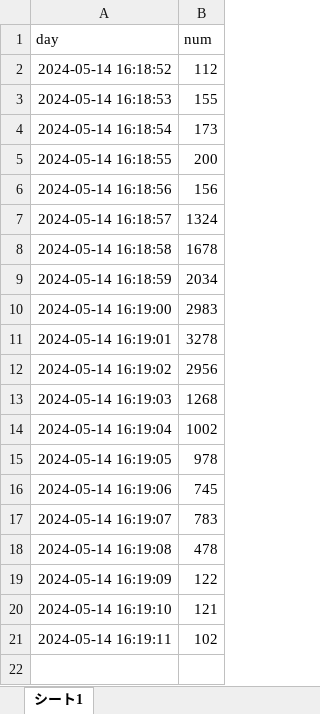
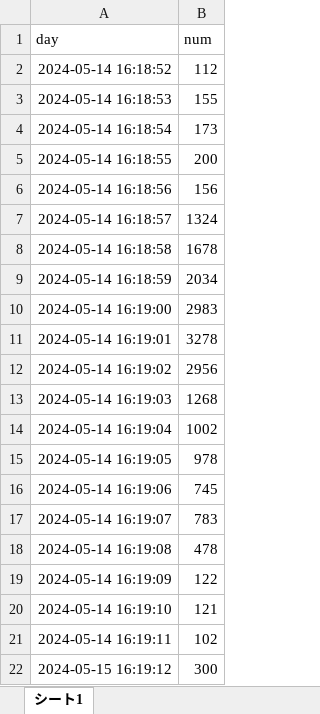
Before and after one commit to Yamabooks/Craftsync, an Excel workbook: CraftSync_Project/app/static/体験者データサンプル.xlsx, sheet シート1, drawn as a sheet; values as stored, in another font and other column widths than the file's, no borders; charts and pictures not drawn; the diff names each change by its address in the sheet, - before the commit and + after, or states it on an @@ line.

```diff
--- a/CraftSync_Project/app/static/体験者データサンプル.xlsx (sheet シート1)
+++ b/CraftSync_Project/app/static/体験者データサンプル.xlsx (sheet シート1)
+row 22: 2024-05-15 16:19:12 | 300
```
Also changed, not shown: charts or pictures, 13 other files.
